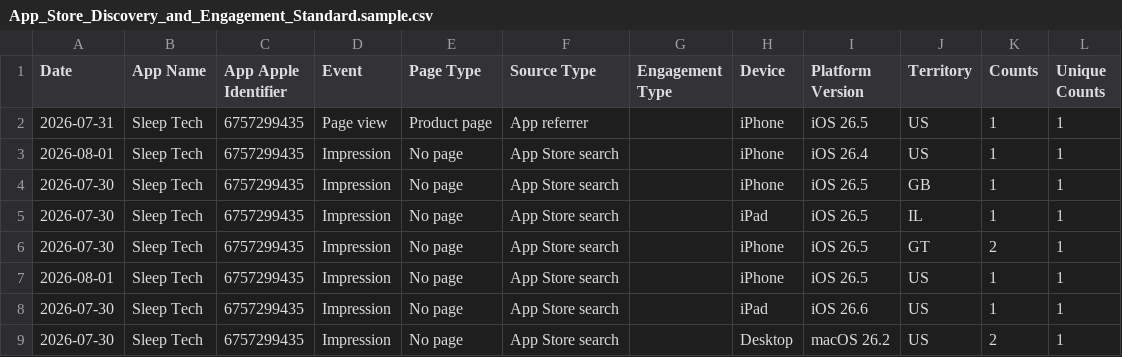
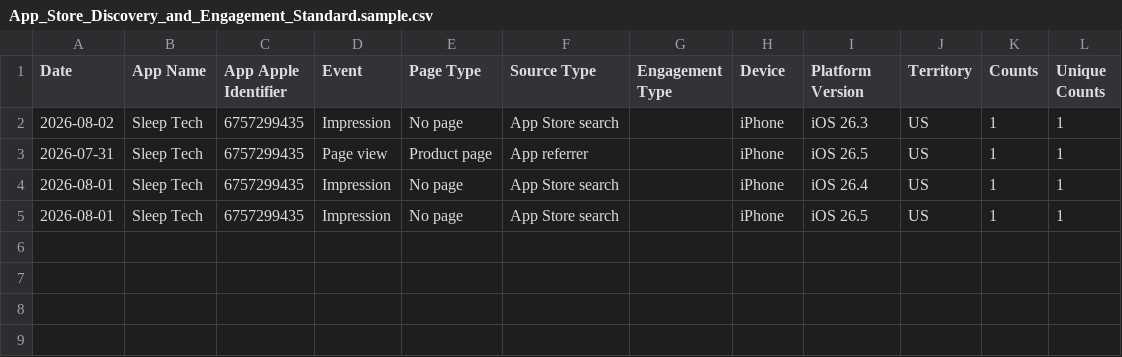
Before and after one commit to workingtomkwak-cmd/sleeptech-dashboard, a CSV file: data/raw/App_Store_Discovery_and_Engagement_Standard.sample.csv, drawn as a sheet; removed rows and columns are numbered as before the commit, all else as after; the diff names each change by its address in the sheet, - before the commit and + after, or states it on an @@ line.

```diff
--- a/data/raw/App_Store_Discovery_and_Engagement_Standard.sample.csv
+++ b/data/raw/App_Store_Discovery_and_Engagement_Standard.sample.csv
+row 2: 2026-08-02 | Sleep Tech | 6757299435 | Impression | No page | App Store search |  | iPhone | iOS 26.3 | US | 1 | 1
-row 4: 2026-07-30 | Sleep Tech | 6757299435 | Impression | No page | App Store search |  | iPhone | iOS 26.5 | GB | 1 | 1
-row 5: 2026-07-30 | Sleep Tech | 6757299435 | Impression | No page | App Store search |  | iPad | iOS 26.5 | IL | 1 | 1
-row 6: 2026-07-30 | Sleep Tech | 6757299435 | Impression | No page | App Store search |  | iPhone | iOS 26.5 | GT | 2 | 1
-row 8: 2026-07-30 | Sleep Tech | 6757299435 | Impression | No page | App Store search |  | iPad | iOS 26.6 | US | 1 | 1
-row 9: 2026-07-30 | Sleep Tech | 6757299435 | Impression | No page | App Store search |  | Desktop | macOS 26.2 | US | 2 | 1
```
Also changed, not shown: data/raw/App_Downloads_Standard.sample.csv, 1 other file.
